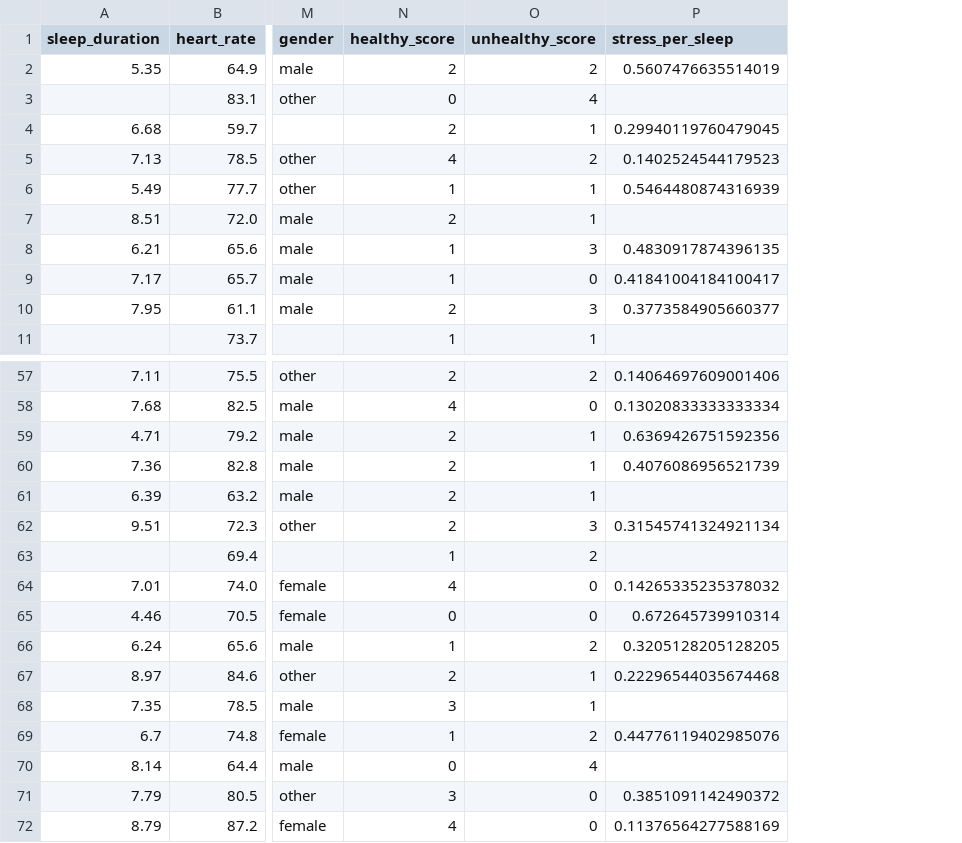
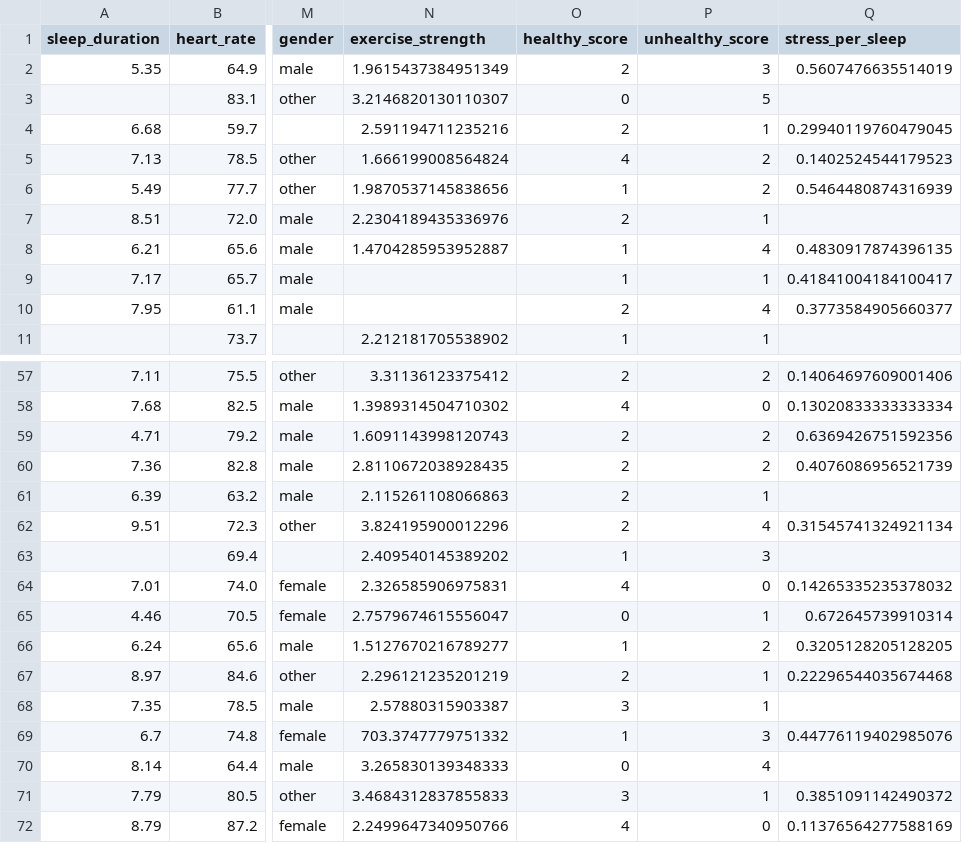
Before and after one commit to kenkenkengo0421/Predicting-Student-Health-Risk, a CSV file: submit_x_x_x_x_x_x.csv, drawn as a sheet; only a part is shown, gaps mark what is left out; addresses are those after the commit; the diff covers the shown part only; the diff names each change by its address in the sheet, - before the commit and + after, or states it on an @@ line.

```diff
--- a/submit_x_x_x_x_x_x.csv
+++ b/submit_x_x_x_x_x_x.csv
+column N (exercise_strength), rows 2-11: 1.9615437384951349 | 3.2146820130110307 | 2.591194711235216 | 1.666199008564824 | 1.9870537145838656 | 2.2304189435336976 | 1.4704285953952887 |  |  | 2.212181705538902; rows 57-72: 3.31136123375412 | 1.3989314504710302 | 1.6091143998120743 | 2.8110672038928435 | 2.115261108066863 | 3.824195900012296 | 2.409540145389202 | 2.326585906975831 | 2.7579674615556047 | 1.5127670216789277 | 2.296121235201219 | 2.57880315903387 | 703.3747779751332 | 3.265830139348333 | 3.4684312837855833 | 2.2499647340950766
-P2 (unhealthy_score): 2
+P2 (unhealthy_score): 3
-P3 (unhealthy_score): 4
+P3 (unhealthy_score): 5
-P6 (unhealthy_score): 1
+P6 (unhealthy_score): 2
-P8 (unhealthy_score): 3
+P8 (unhealthy_score): 4
-P9 (unhealthy_score): 0
+P9 (unhealthy_score): 1
-P10 (unhealthy_score): 3
+P10 (unhealthy_score): 4
-P59:P60 (unhealthy_score): 1
+P59:P60 (unhealthy_score): 2
-P62 (unhealthy_score): 3
+P62 (unhealthy_score): 4
-P63 (unhealthy_score): 2
+P63 (unhealthy_score): 3
-P65 (unhealthy_score): 0
+P65 (unhealthy_score): 1
-P69 (unhealthy_score): 2
+P69 (unhealthy_score): 3
-P71 (unhealthy_score): 0
+P71 (unhealthy_score): 1
```
Also changed, not shown: 13 edited cells elsewhere in this file, 2 other files.
